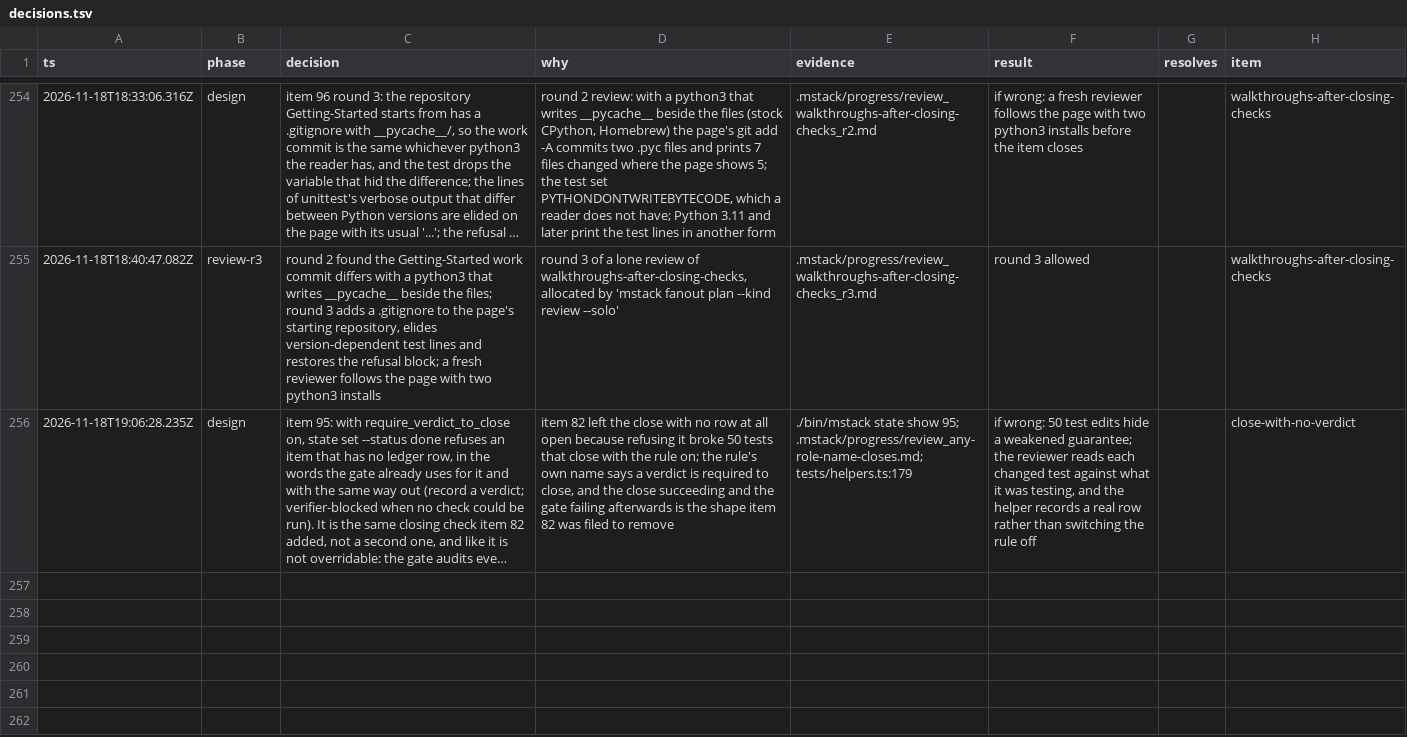
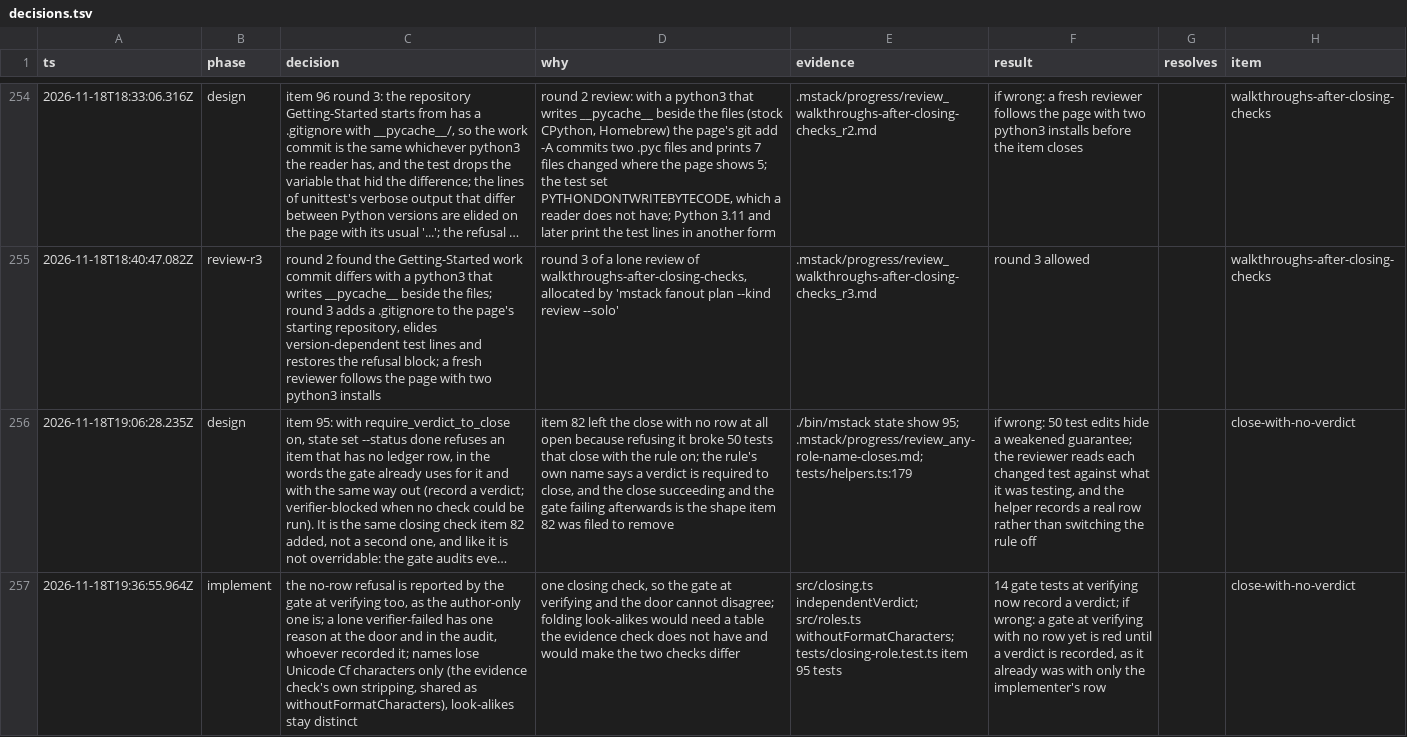
Before and after one commit to romerma/mstack, a TSV file: .mstack/decisions.tsv, drawn as a sheet; only a part is shown, gaps mark what is left out; long unchanged cells end in …; the diff names each change by its address in the sheet, - before the commit and + after, or states it on an @@ line.

Commit message:
feat: refuse a close with no ledger row, compare names as the evidence check does
With require_verdict_to_close on, state set --status done refuses an item with no
ledger row in the gate's words, through the existing independent-verdict check, so
the gate at verifying reports it too. Verifier names lose Unicode format characters
before comparison (a zero-width space in self); look-alike letters stay distinct.
The door and the audit give one reason for a lone verifier-failed, and no list
prints the apostrophe the ledger writer stores.

```diff
--- a/.mstack/decisions.tsv
+++ b/.mstack/decisions.tsv
+row 257: 2026-11-18T19:36:55.964Z | implement | the no-row refusal is reported by the gate at verifying too, as the author-only one is; a lone verifier-failed has one reason at the door and in the audit, whoever recorded it; names lose Unicode Cf characters only (the evidence check's own stripping, shared as withoutFormatCharacters), look-alikes stay distinct | one closing check, so the gate at verifying and the door cannot disagree; folding look-alikes would need a table the evidence check does not have and would make the two checks differ | src/closing.ts independentVerdict; src/roles.ts withoutFormatCharacters; tests/closing-role.test.ts item 95 tests | 14 gate tests at verifying now record a verdict; if wrong: a gate at verifying with no row yet is red until a verdict is recorded, as it already was with only the implementer's row |  | close-with-no-verdict
```
Also changed, not shown: 6 other files.
